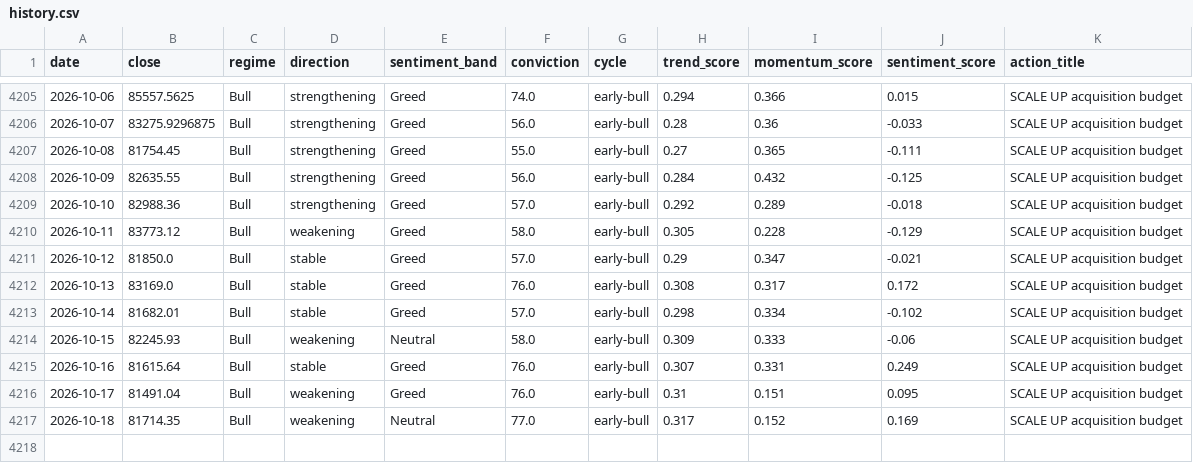
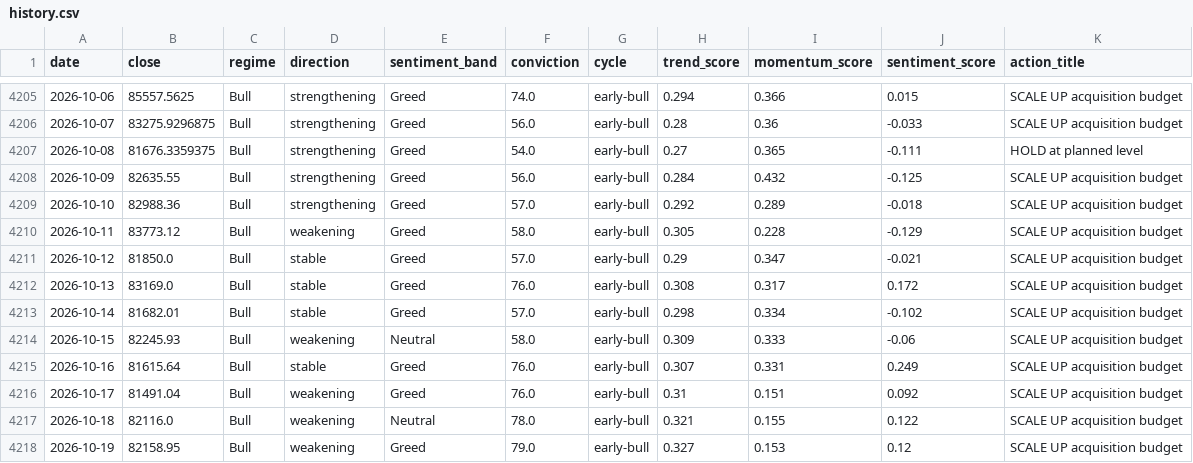
Before and after one commit to andrifa/crypto-market-state-dashboard, a CSV file: data/history.csv, drawn as a sheet; only a part is shown, gaps mark what is left out.

```diff
--- a/data/history.csv
+++ b/data/history.csv
@@ -4206,3 +4206,3 @@ date,close,regime,direction,sentiment_band,conviction,cycle,trend_score,momentum
 2026-10-07,83275.9296875,Bull,strengthening,Greed,56.0,early-bull,0.28,0.36,-0.033,SCALE UP acquisition budget
-2026-10-08,81754.45,Bull,strengthening,Greed,55.0,early-bull,0.27,0.365,-0.111,SCALE UP acquisition budget
+2026-10-08,81676.3359375,Bull,strengthening,Greed,54.0,early-bull,0.27,0.365,-0.111,HOLD at planned level
 2026-10-09,82635.55,Bull,strengthening,Greed,56.0,early-bull,0.284,0.432,-0.125,SCALE UP acquisition budget
@@ -4215,3 +4215,4 @@ date,close,regime,direction,sentiment_band,conviction,cycle,trend_score,momentum
 2026-10-16,81615.64,Bull,stable,Greed,76.0,early-bull,0.307,0.331,0.249,SCALE UP acquisition budget
-2026-10-17,81491.04,Bull,weakening,Greed,76.0,early-bull,0.31,0.151,0.095,SCALE UP acquisition budget
-2026-10-18,81714.35,Bull,weakening,Neutral,77.0,early-bull,0.317,0.152,0.169,SCALE UP acquisition budget
+2026-10-17,81491.04,Bull,weakening,Greed,76.0,early-bull,0.31,0.151,0.092,SCALE UP acquisition budget
+2026-10-18,82116.0,Bull,weakening,Neutral,78.0,early-bull,0.321,0.155,0.122,SCALE UP acquisition budget
+2026-10-19,82158.95,Bull,weakening,Greed,79.0,early-bull,0.327,0.153,0.12,SCALE UP acquisition budget
```
Also changed, not shown: 2 other files.
